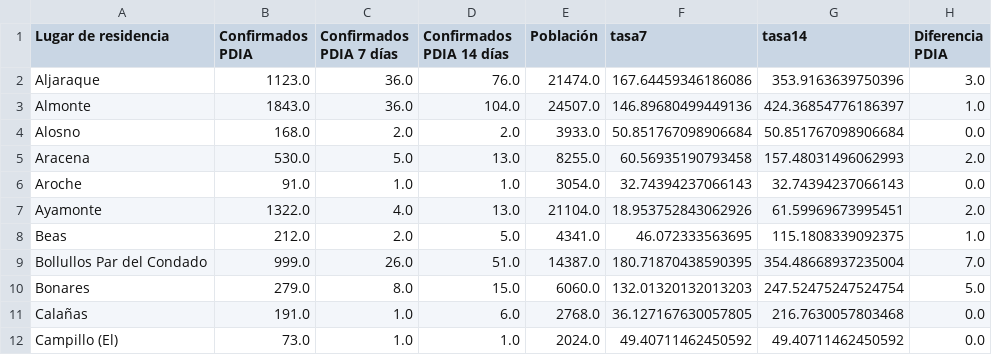
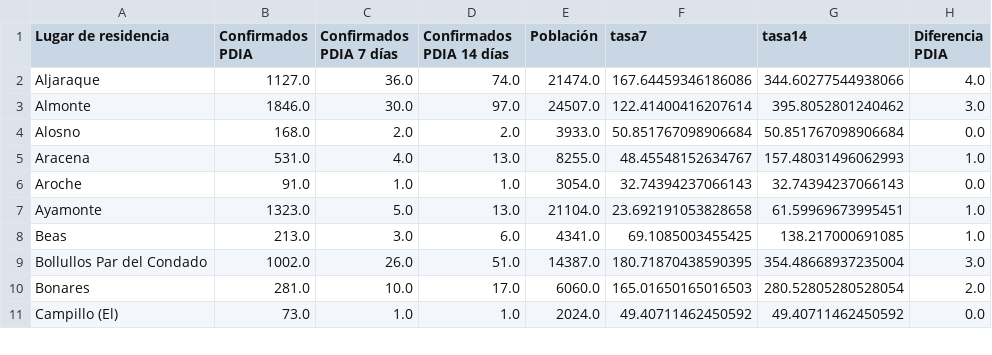
Before and after one commit to kfern/jupyter, a CSV file: covid19-es-and/visualization/covid_huelva.csv, drawn as a sheet; only a part is shown; the diff covers the shown part only.

```diff
--- a/covid19-es-and/visualization/covid_huelva.csv
+++ b/covid19-es-and/visualization/covid_huelva.csv
@@ -1,12 +1,11 @@
 Lugar de residencia,Confirmados PDIA,Confirmados PDIA 7 días,Confirmados PDIA 14 días,Población,tasa7,tasa14,Diferencia PDIA
-Aljaraque,1123.0,36.0,76.0,21474.0,167.64459346186086,353.9163639750396,3.0
-Almonte,1843.0,36.0,104.0,24507.0,146.89680499449136,424.36854776186397,1.0
+Aljaraque,1127.0,36.0,74.0,21474.0,167.64459346186086,344.60277544938066,4.0
+Almonte,1846.0,30.0,97.0,24507.0,122.41400416207614,395.8052801240462,3.0
 Alosno,168.0,2.0,2.0,3933.0,50.851767098906684,50.851767098906684,0.0
-Aracena,530.0,5.0,13.0,8255.0,60.56935190793458,157.48031496062993,2.0
+Aracena,531.0,4.0,13.0,8255.0,48.45548152634767,157.48031496062993,1.0
 Aroche,91.0,1.0,1.0,3054.0,32.74394237066143,32.74394237066143,0.0
-Ayamonte,1322.0,4.0,13.0,21104.0,18.953752843062926,61.59969673995451,2.0
-Beas,212.0,2.0,5.0,4341.0,46.072333563695,115.1808339092375,1.0
-Bollullos Par del Condado,999.0,26.0,51.0,14387.0,180.71870438590395,354.48668937235004,7.0
-Bonares,279.0,8.0,15.0,6060.0,132.01320132013203,247.52475247524754,5.0
-Calañas,191.0,1.0,6.0,2768.0,36.127167630057805,216.7630057803468,0.0
+Ayamonte,1323.0,5.0,13.0,21104.0,23.692191053828658,61.59969673995451,1.0
+Beas,213.0,3.0,6.0,4341.0,69.1085003455425,138.217000691085,1.0
+Bollullos Par del Condado,1002.0,26.0,51.0,14387.0,180.71870438590395,354.48668937235004,3.0
+Bonares,281.0,10.0,17.0,6060.0,165.01650165016503,280.52805280528054,2.0
 Campillo (El),73.0,1.0,1.0,2024.0,49.40711462450592,49.40711462450592,0.0
```
Also changed, not shown: 2 added rows, 1 removed row and 126 edited cells elsewhere in this file, covid19-es-and/covid19-es-and.csv, 2 other files.
